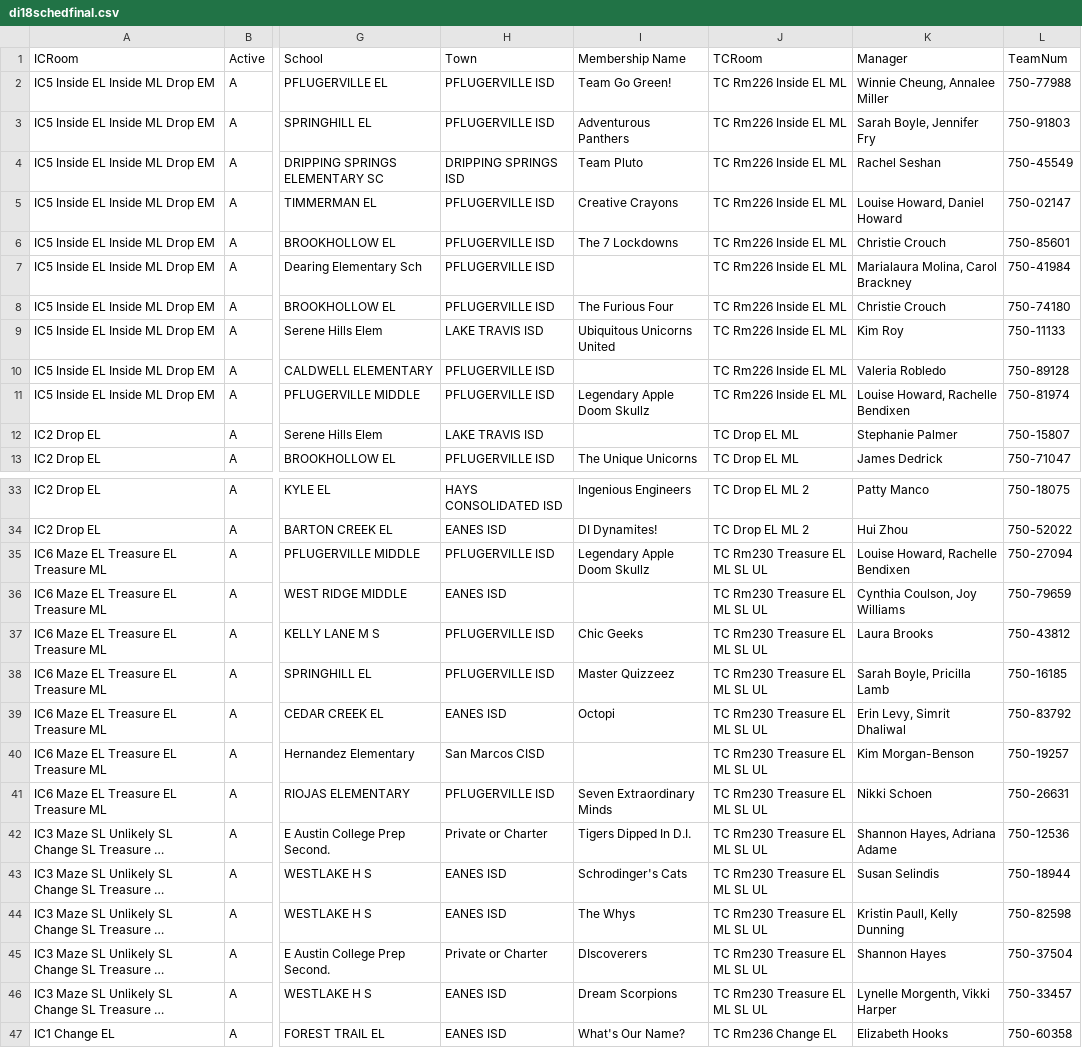
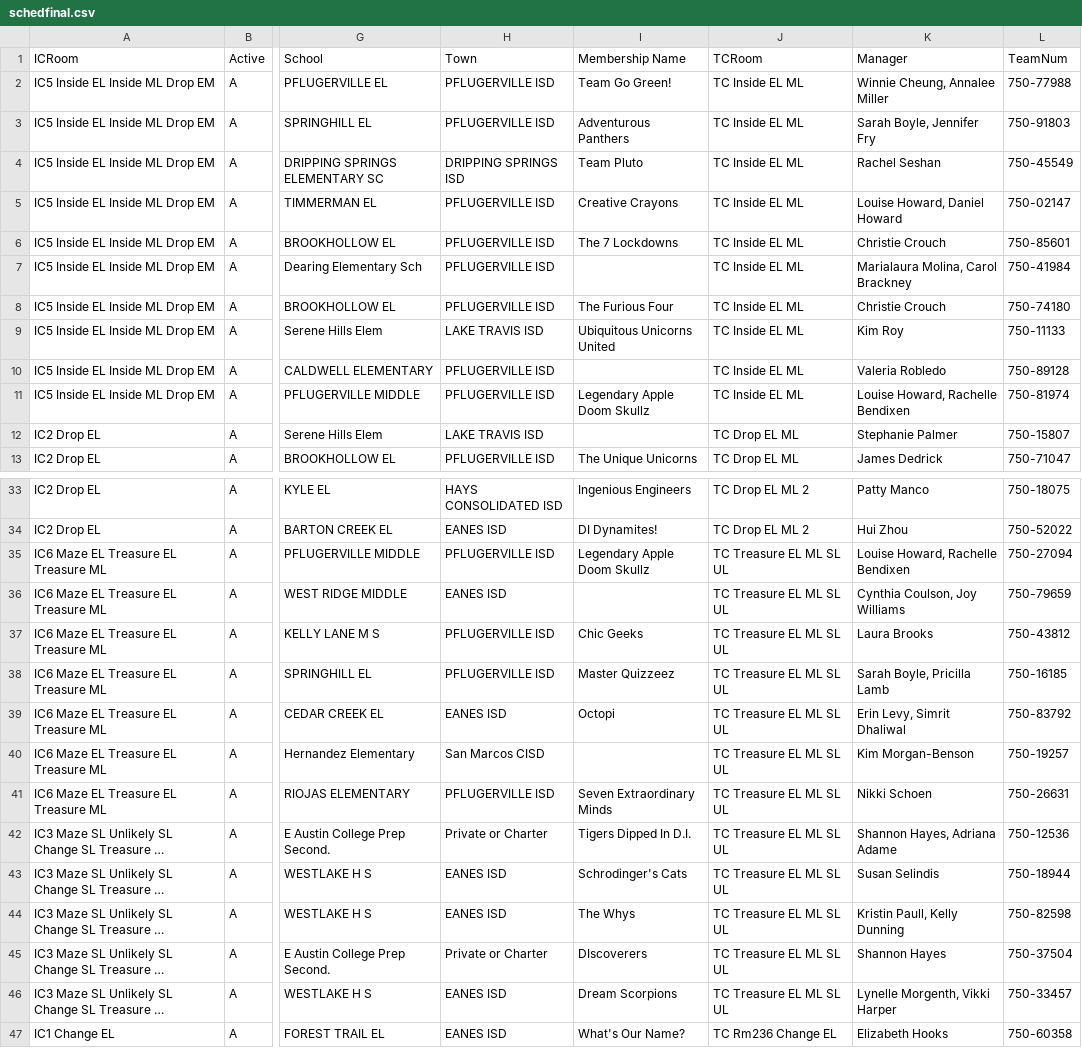
Before and after one commit to packetzero/diwebapp, a CSV file: data/schedfinal.csv (was data/di18schedfinal.csv), drawn as a sheet; only a part is shown, gaps mark what is left out; long unchanged cells end in …; the diff covers the shown part only; the diff names each change by its address in the sheet, - before the commit and + after, or states it on an @@ line.

```diff
--- a/data/di18schedfinal.csv
+++ b/data/schedfinal.csv
-J2:J11 (TCRoom): TC Rm226 Inside EL ML
+J2:J11 (TCRoom): TC Inside EL ML
-J35:J46 (TCRoom): TC Rm230 Treasure EL ML SL UL
+J35:J46 (TCRoom): TC Treasure EL ML SL UL
```
Also changed, not shown: 17 edited cells elsewhere in this file, data/challenges.csv, 14 other files.
